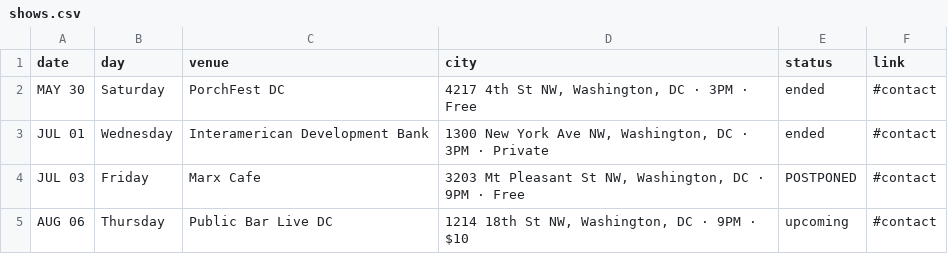
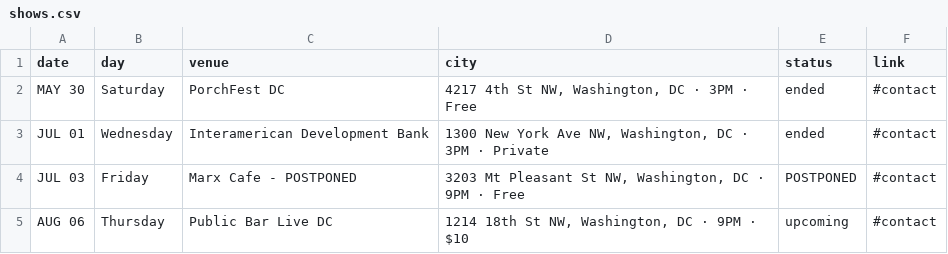
Before and after one commit to ephedrum/DiosaDC, a CSV file: shows.csv, drawn as a sheet.

Commit message:
Update shows.csv

```diff
--- a/shows.csv
+++ b/shows.csv
@@ -3,3 +3,3 @@ MAY 30,Saturday,PorchFest DC,"4217 4th St NW, Washington, DC · 3PM · Free",end
 JUL 01,Wednesday,Interamerican Development Bank, "1300 New York Ave NW, Washington, DC · 3PM · Private",ended,#contact
-JUL 03,Friday,Marx Cafe,"3203 Mt Pleasant St NW, Washington, DC · 9PM · Free",POSTPONED,#contact
+JUL 03,Friday,Marx Cafe - POSTPONED,"3203 Mt Pleasant St NW, Washington, DC · 9PM · Free",POSTPONED,#contact
 AUG 06,Thursday,Public Bar Live DC,"1214 18th St NW, Washington, DC · 9PM · $10",upcoming,#contact
```
